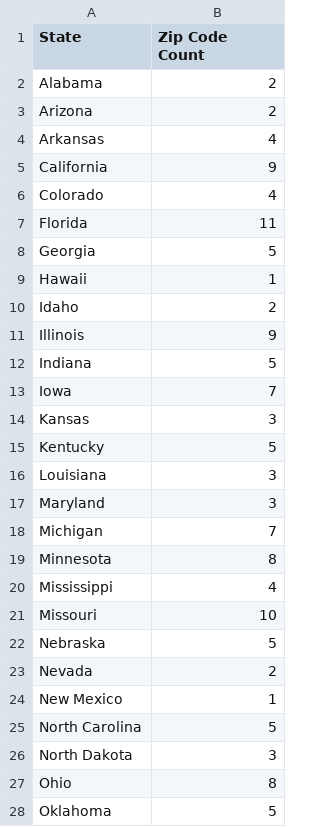
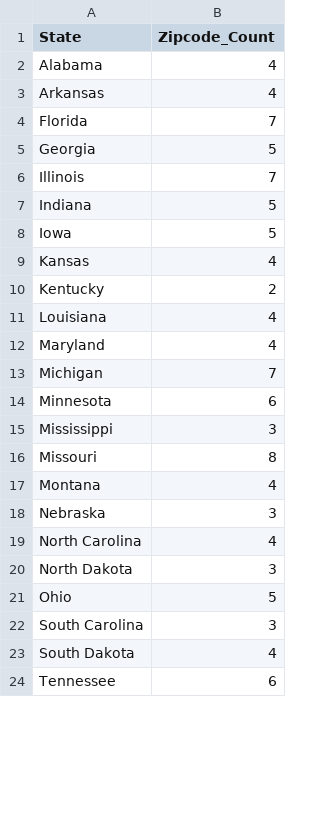
Before and after one commit to rrpatell/si_final, a CSV file: data_out.csv, drawn as a sheet; only a part is shown; the shorter side is filled out with more unchanged rows; the diff covers the shown part only.

```diff
--- a/data_out.csv
+++ b/data_out.csv
@@ -1,28 +1,21 @@
-State,Zip Code Count
-Alabama,2
-Arizona,2
+State,Zipcode_Count
+Alabama,4
 Arkansas,4
-California,9
-Colorado,4
-Florida,11
+Florida,7
 Georgia,5
-Hawaii,1
-Idaho,2
-Illinois,9
+Illinois,7
 Indiana,5
-Iowa,7
-Kansas,3
-Kentucky,5
-Louisiana,3
-Maryland,3
+Iowa,5
+Kansas,4
+Kentucky,2
+Louisiana,4
+Maryland,4
 Michigan,7
-Minnesota,8
-Mississippi,4
-Missouri,10
-Nebraska,5
-Nevada,2
-New Mexico,1
-North Carolina,5
+Minnesota,6
+Mississippi,3
+Missouri,8
+Montana,4
+Nebraska,3
+North Carolina,4
 North Dakota,3
-Ohio,8
-Oklahoma,5
+Ohio,5
```
Also changed, not shown: 5 removed rows and 2 edited cells elsewhere in this file, 6 other files.
